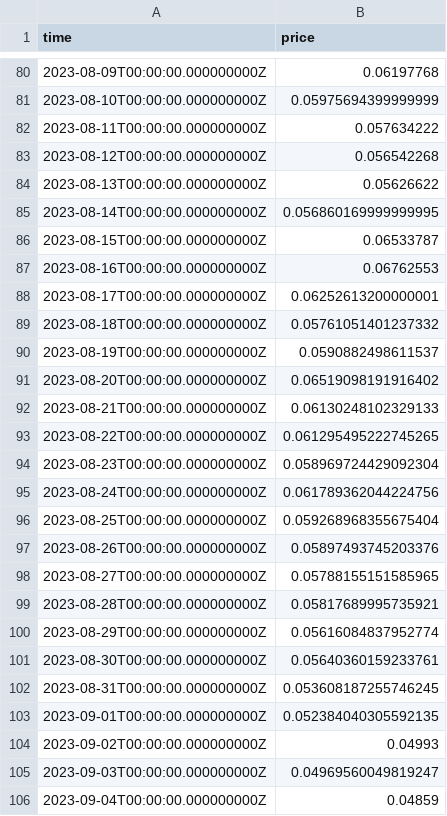
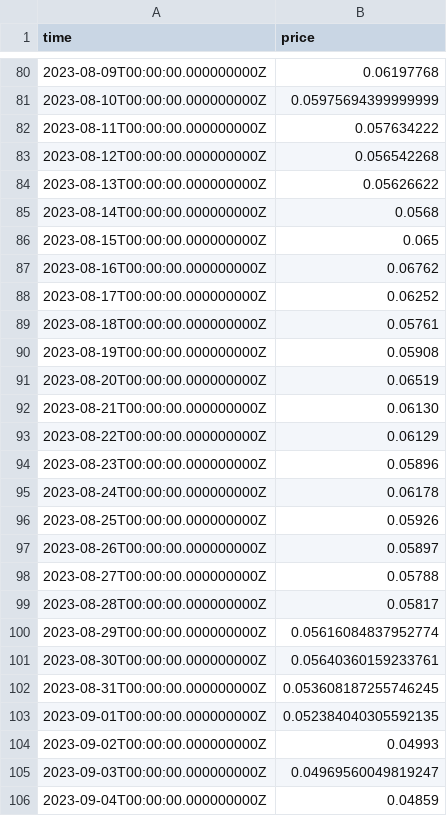
Before and after one commit to dlt-science/hedera-intel, a CSV file: results/prices/hbar_price_2023.csv, drawn as a sheet; only a part is shown, gaps mark what is left out.

Commit message:
upload memo data and charts

```diff
--- a/results/prices/hbar_price_2023.csv
+++ b/results/prices/hbar_price_2023.csv
@@ -84,17 +84,17 @@ time,price
 2023-08-13T00:00:00.000000000Z,0.05626622
-2023-08-14T00:00:00.000000000Z,0.056860169999999995
-2023-08-15T00:00:00.000000000Z,0.06533787
-2023-08-16T00:00:00.000000000Z,0.06762553
-2023-08-17T00:00:00.000000000Z,0.06252613200000001
-2023-08-18T00:00:00.000000000Z,0.05761051401237332
-2023-08-19T00:00:00.000000000Z,0.0590882498611537
-2023-08-20T00:00:00.000000000Z,0.06519098191916402
-2023-08-21T00:00:00.000000000Z,0.06130248102329133
-2023-08-22T00:00:00.000000000Z,0.061295495222745265
-2023-08-23T00:00:00.000000000Z,0.058969724429092304
-2023-08-24T00:00:00.000000000Z,0.061789362044224756
-2023-08-25T00:00:00.000000000Z,0.059268968355675404
-2023-08-26T00:00:00.000000000Z,0.05897493745203376
-2023-08-27T00:00:00.000000000Z,0.05788155151585965
-2023-08-28T00:00:00.000000000Z,0.05817689995735921
+2023-08-14T00:00:00.000000000Z,0.0568
+2023-08-15T00:00:00.000000000Z,0.065
+2023-08-16T00:00:00.000000000Z,0.06762
+2023-08-17T00:00:00.000000000Z,0.06252
+2023-08-18T00:00:00.000000000Z,0.05761
+2023-08-19T00:00:00.000000000Z,0.05908
+2023-08-20T00:00:00.000000000Z,0.06519
+2023-08-21T00:00:00.000000000Z,0.06130
+2023-08-22T00:00:00.000000000Z,0.06129
+2023-08-23T00:00:00.000000000Z,0.05896
+2023-08-24T00:00:00.000000000Z,0.06178
+2023-08-25T00:00:00.000000000Z,0.05926
+2023-08-26T00:00:00.000000000Z,0.05897
+2023-08-27T00:00:00.000000000Z,0.05788
+2023-08-28T00:00:00.000000000Z,0.05817
 2023-08-29T00:00:00.000000000Z,0.05616084837952774
```
Also changed, not shown: results/nodes/nodes_historical_stakes.csv, 14 other files.
